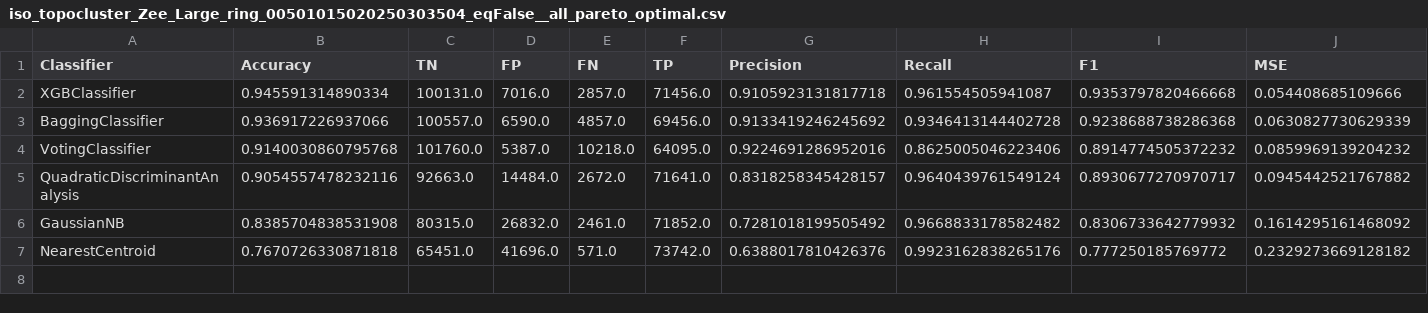
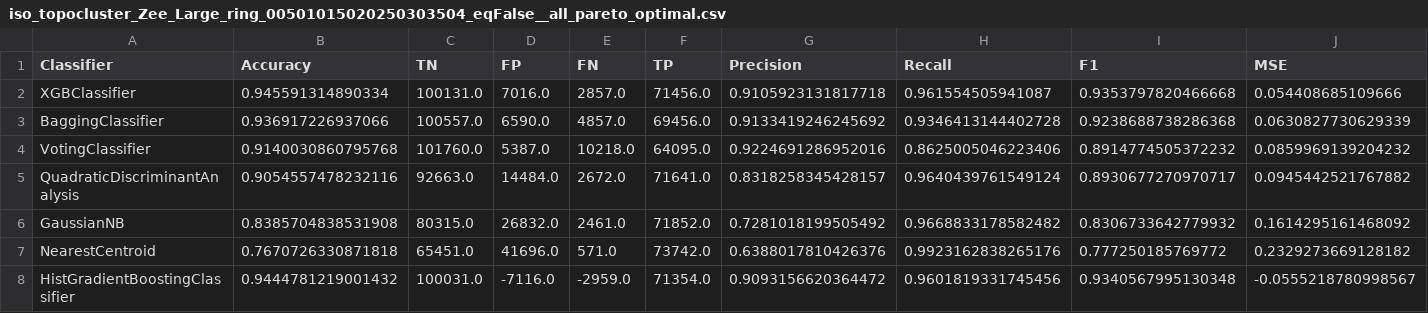
Before and after one commit to chirpt/ATLAS-L1-Trigger-Y4-Project, a CSV file: ISO_GEP/iso_topocluster_Zee_Large_ring_00501015020250303504_eqFalse/iso_topocluster_Zee_Large_ring_00501015020250303504_eqFalse__all_pareto_optimal.csv, drawn as a sheet; the diff names each change by its address in the sheet, - before the commit and + after, or states it on an @@ line.

Commit message:
pareto fix

```diff
--- a/ISO_GEP/iso_topocluster_Zee_Large_ring_00501015020250303504_eqFalse/iso_topocluster_Zee_Large_ring_00501015020250303504_eqFalse__all_pareto_optimal.csv
+++ b/ISO_GEP/iso_topocluster_Zee_Large_ring_00501015020250303504_eqFalse/iso_topocluster_Zee_Large_ring_00501015020250303504_eqFalse__all_pareto_optimal.csv
+row 8: HistGradientBoostingClassifier | 0.9444781219001432 | 100031.0 | -7116.0 | -2959.0 | 71354.0 | 0.9093156620364472 | 0.9601819331745456 | 0.9340567995130348 | -0.0555218780998567
```
Also changed, not shown: GEP/topocluster_Zee_Large_ring_001250025005010204_eqFalse/topocluster_Zee_Large_ring_001250025005010204_eqFalse_ring_001250025005010204_all_pareto_optimal.csv, GEP/topocluster_Zee_Large_ring_00501015020250303504_eqFalse/topocluster_Zee_Large_ring_00501015020250303504_eqFalse_ring_00501015020250303504_all_pareto_optimal.csv, 26 other files.
